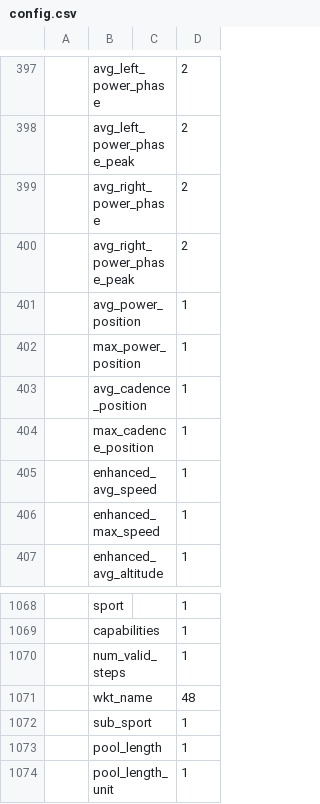
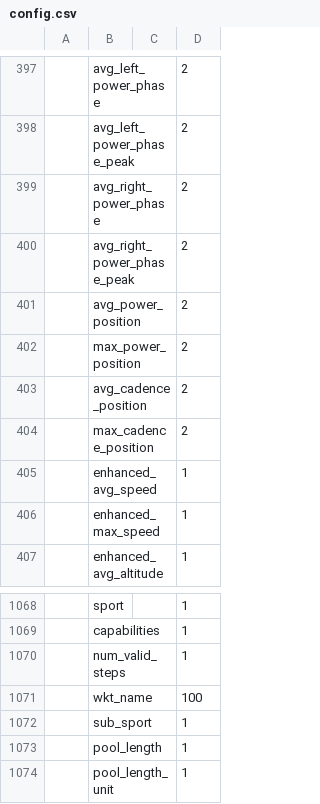
Before and after one commit to rhennigan/ComputationalFitness, a CSV file: SDK/config.csv, drawn as a sheet; only a part is shown, gaps mark what is left out; the diff names each change by its address in the sheet, - before the commit and + after, or states it on an @@ line.

```diff
--- a/SDK/config.csv
+++ b/SDK/config.csv
-D401:D404: 1
+D401:D404: 2
-D1071: 48
+D1071: 100
```
Also changed, not shown: 10 other files.
